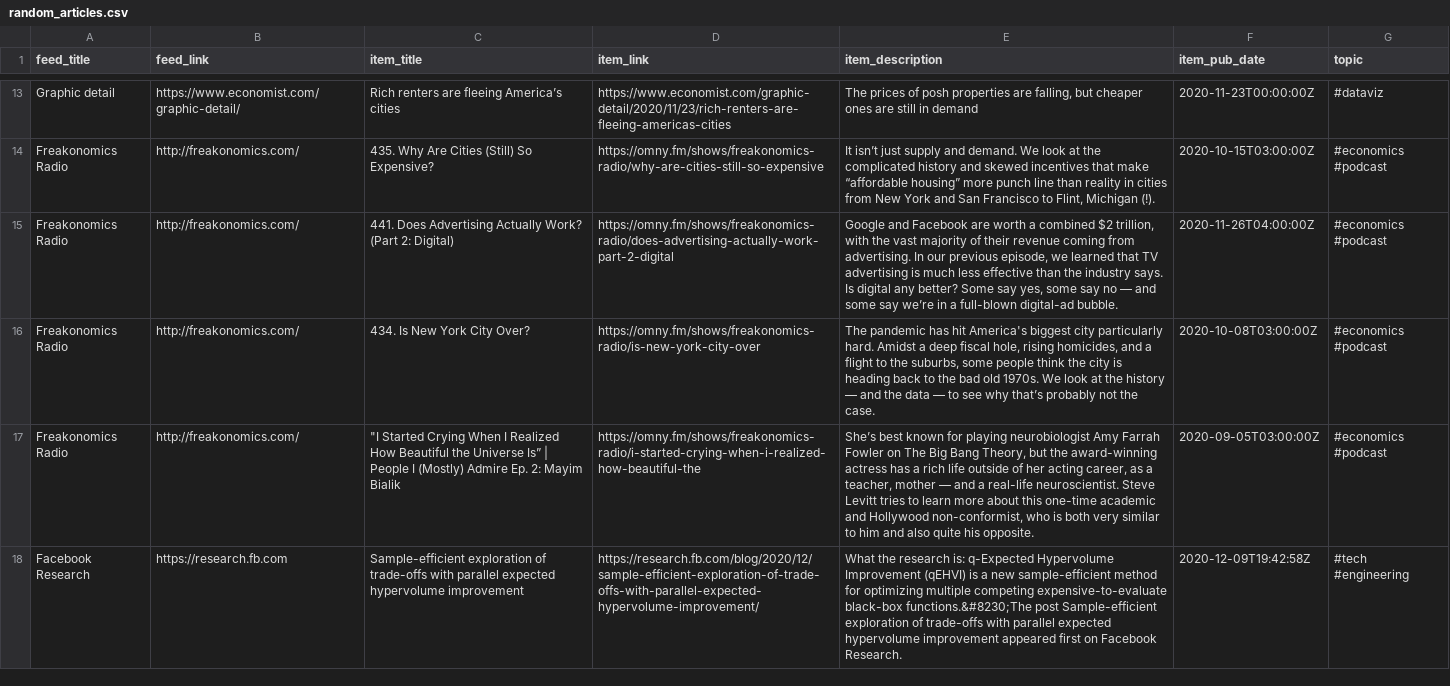
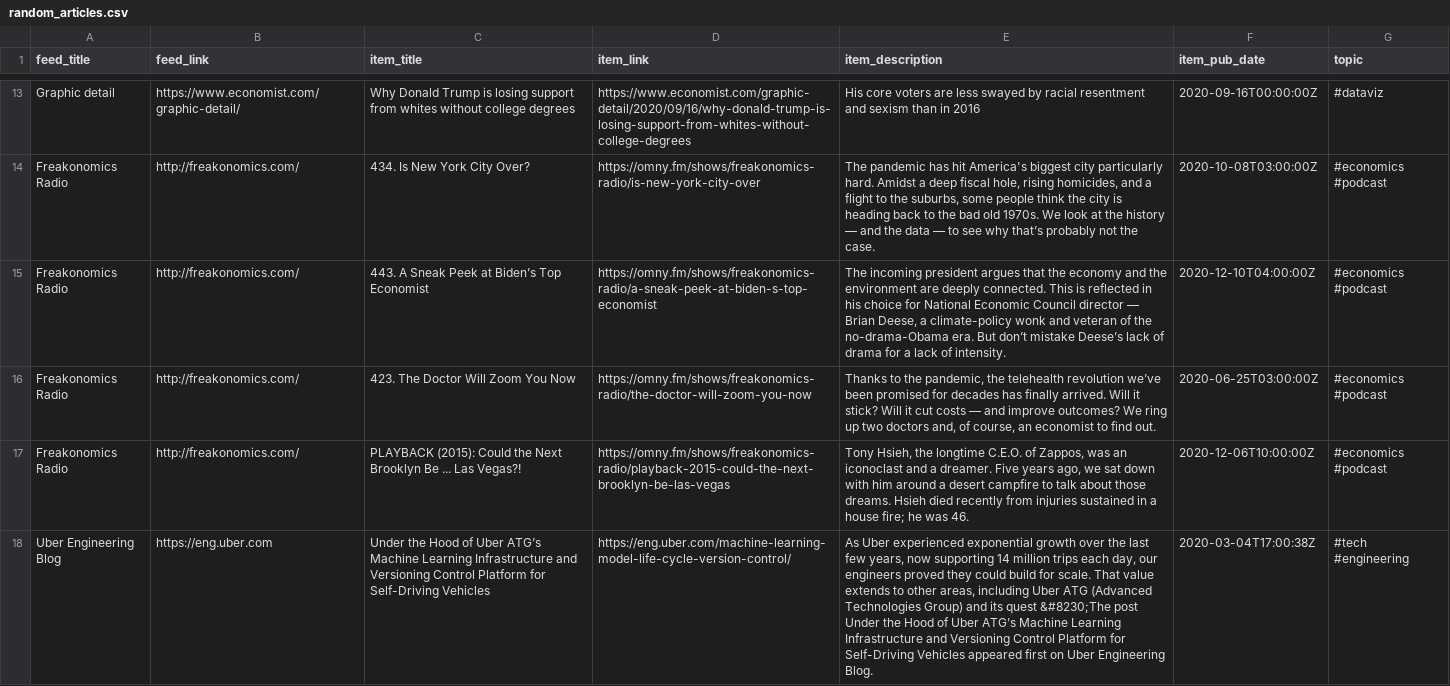
Before and after one commit to bryanwhiting/dsnews, a CSV file: output/random_articles.csv, drawn as a sheet; only a part is shown, gaps mark what is left out; removed rows and columns are numbered as before the commit, all else as after; the diff covers the shown part only; the diff names each change by its address in the sheet, - before the commit and + after, or states it on an @@ line.

```diff
--- a/output/random_articles.csv
+++ b/output/random_articles.csv
-C13 (item_title): Rich renters are fleeing America’s cities
+C13 (item_title): Why Donald Trump is losing support from whites without college degrees
-D13 (item_link): https://www.economist.com/graphic-detail/2020/11/23/rich-renters-are-fleeing-americas-cities
+D13 (item_link): https://www.economist.com/graphic-detail/2020/09/16/why-donald-trump-is-losing-support-from-whites-without-college-degrees
-E13 (item_description): The prices of posh properties are falling, but cheaper ones are still in demand
+E13 (item_description): His core voters are less swayed by racial resentment and sexism than in 2016
-F13 (item_pub_date): 2020-11-23T00:00:00Z
+F13 (item_pub_date): 2020-09-16T00:00:00Z
-row 14: Freakonomics Radio | http://freakonomics.com/ | 435. Why Are Cities (Still) So Expensive? | https://omny.fm/shows/freakonomics-radio/why-are-cities-still-so-expensive | It isn’t just supply and demand. We look at the complicated history and skewed incentives that make “affordable housing” more punch line than reality in cities from New York and San Francisco to Flint, Michigan (!). | 2020-10-15T03:00:00Z | #economics #podcast
-row 15: Freakonomics Radio | http://freakonomics.com/ | 441. Does Advertising Actually Work? (Part 2: Digital) | https://omny.fm/shows/freakonomics-radio/does-advertising-actually-work-part-2-digital | Google and Facebook are worth a combined $2 trillion, with the vast majority of their revenue coming from advertising. In our previous episode, we learned that TV advertising is much less effective than the industry says. Is digital any better? Some say yes, some say no — and some say we’re in a full-blown digital-ad bubble. | 2020-11-26T04:00:00Z | #economics #podcast
-C15 (item_title): "I Started Crying When I Realized How Beautiful the Universe Is” | People I (Mostly) Admire Ep. 2: Mayim Bialik
+C15 (item_title): 443. A Sneak Peek at Biden’s Top Economist
-D15 (item_link): https://omny.fm/shows/freakonomics-radio/i-started-crying-when-i-realized-how-beautiful-the
+D15 (item_link): https://omny.fm/shows/freakonomics-radio/a-sneak-peek-at-biden-s-top-economist
-E15 (item_description): She’s best known for playing neurobiologist Amy Farrah Fowler on The Big Bang Theory, but the award-winning actress has a rich life outside of her acting career, as a teacher, mother — and a real-life neuroscientist. Steve Levitt tries to learn more about this one-time academic and Hollywood non-conformist, who is both very similar to him and also quite his opposite.
+E15 (item_description): The incoming president argues that the economy and the environment are deeply connected. This is reflected in his choice for National Economic Council director — Brian Deese, a climate-policy wonk and veteran of the no-drama-Obama era. But don’t mistake Deese’s lack of drama for a lack of intensity.
-F15 (item_pub_date): 2020-09-05T03:00:00Z
+F15 (item_pub_date): 2020-12-10T04:00:00Z
-row 18: Facebook Research | https://research.fb.com | Sample-efficient exploration of trade-offs with parallel expected hypervolume improvement | https://research.fb.com/blog/2020/12/sample-efficient-exploration-of-trade-offs-with-parallel-expected-hypervolume-improvement/ | What the research is: q-Expected Hypervolume Improvement (qEHVI) is a new sample-efficient method for optimizing multiple competing expensive-to-evaluate black-box functions.&#8230;The post Sample-efficient exploration of trade-offs with parallel expected hypervolume improvement appeared first on Facebook Research. | 2020-12-09T19:42:58Z | #tech #engineering
+row 16: Freakonomics Radio | http://freakonomics.com/ | 423. The Doctor Will Zoom You Now | https://omny.fm/shows/freakonomics-radio/the-doctor-will-zoom-you-now | Thanks to the pandemic, the telehealth revolution we’ve been promised for decades has finally arrived. Will it stick? Will it cut costs — and improve outcomes? We ring up two doctors and, of course, an economist to find out. | 2020-06-25T03:00:00Z | #economics #podcast
+row 17: Freakonomics Radio | http://freakonomics.com/ | PLAYBACK (2015): Could the Next Brooklyn Be ... Las Vegas?! | https://omny.fm/shows/freakonomics-radio/playback-2015-could-the-next-brooklyn-be-las-vegas | Tony Hsieh, the longtime C.E.O. of Zappos, was an iconoclast and a dreamer. Five years ago, we sat down with him around a desert campfire to talk about those dreams. Hsieh died recently from injuries sustained in a house fire; he was 46. | 2020-12-06T10:00:00Z | #economics #podcast
+row 18: Uber Engineering Blog | https://eng.uber.com | Under the Hood of Uber ATG’s Machine Learning Infrastructure and Versioning Control Platform for Self-Driving Vehicles | https://eng.uber.com/machine-learning-model-life-cycle-version-control/ | As Uber experienced exponential growth over the last few years, now supporting 14 million trips each day, our engineers proved they could build for scale. That value extends to other areas, including Uber ATG (Advanced Technologies Group) and its quest &#8230;The post Under the Hood of Uber ATG’s Machine Learning Infrastructure and Versioning Control Platform for Self-Driving Vehicles appeared first on Uber Engineering Blog. | 2020-03-04T17:00:38Z | #tech #engineering
```
Also changed, not shown: 6 added rows, 6 removed rows, 1 moved row and 40 edited cells elsewhere in this file, 2 other files.
